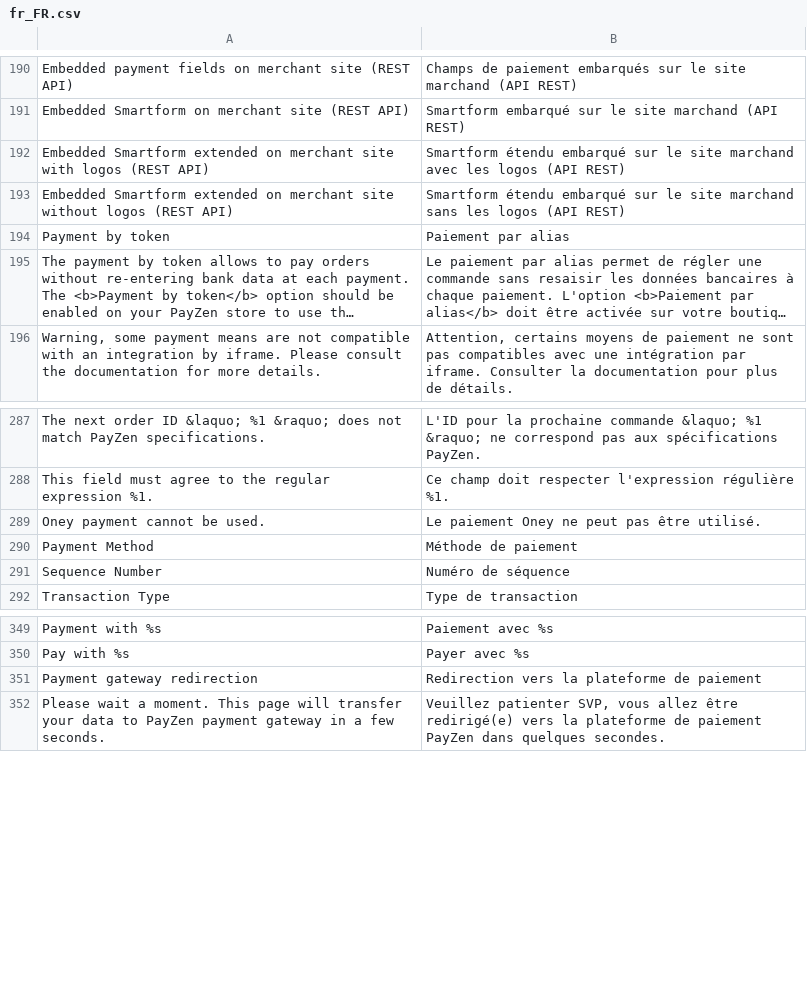
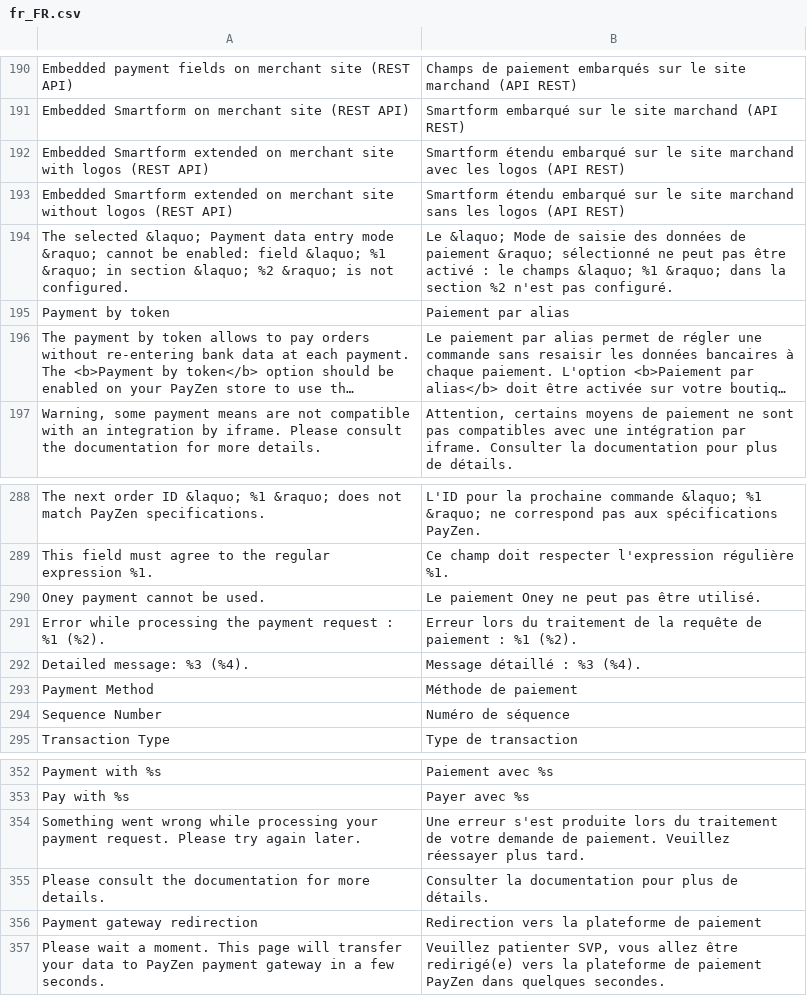
Before and after one commit to lyra/plugin-magento, a CSV file: i18n/fr_FR.csv, drawn as a sheet; only a part is shown, gaps mark what is left out; long unchanged cells end in …; the diff names each change by its address in the sheet, - before the commit and + after, or states it on an @@ line.

```diff
--- a/i18n/fr_FR.csv
+++ b/i18n/fr_FR.csv
+row 194: The selected &laquo; Payment data entry mode &raquo; cannot be enabled: field &laquo; %1 &raquo; in section &laquo; %2 &raquo; is not configured. | Le &laquo; Mode de saisie des données de paiement &raquo; sélectionné ne peut pas être activé : le champs &laquo; %1 &raquo; dans la section %2 n'est pas configuré.
+row 291: Error while processing the payment request : %1 (%2). | Erreur lors du traitement de la requête de paiement : %1 (%2).
+row 292: Detailed message: %3 (%4). | Message détaillé : %3 (%4).
+row 354: Something went wrong while processing your payment request. Please try again later. | Une erreur s'est produite lors du traitement de votre demande de paiement. Veuillez réessayer plus tard.
+row 355: Please consult the documentation for more details. | Consulter la documentation pour plus de détails.
```
Also changed, not shown: i18n/de_DE.csv, i18n/en_US.csv, 31 other files.
